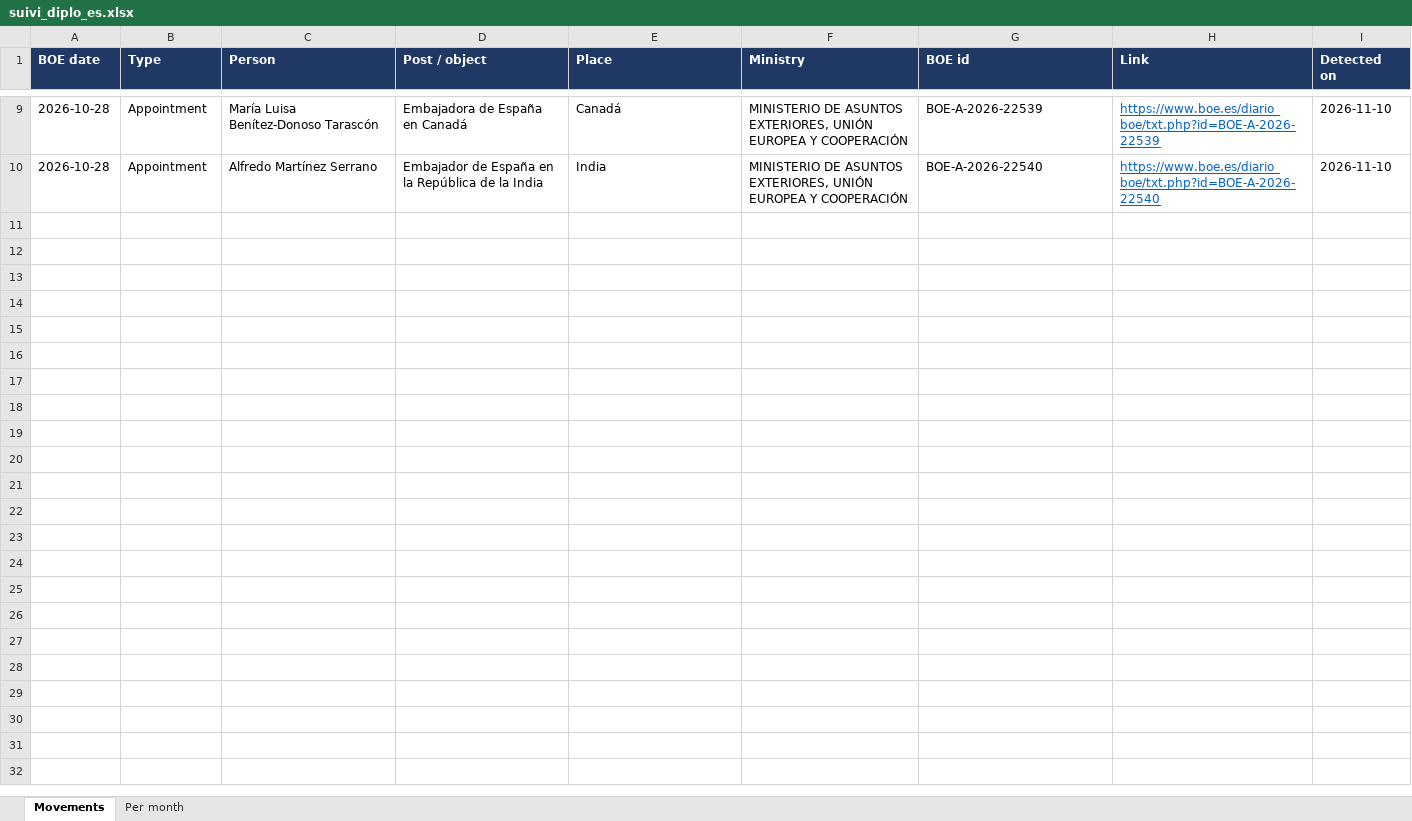
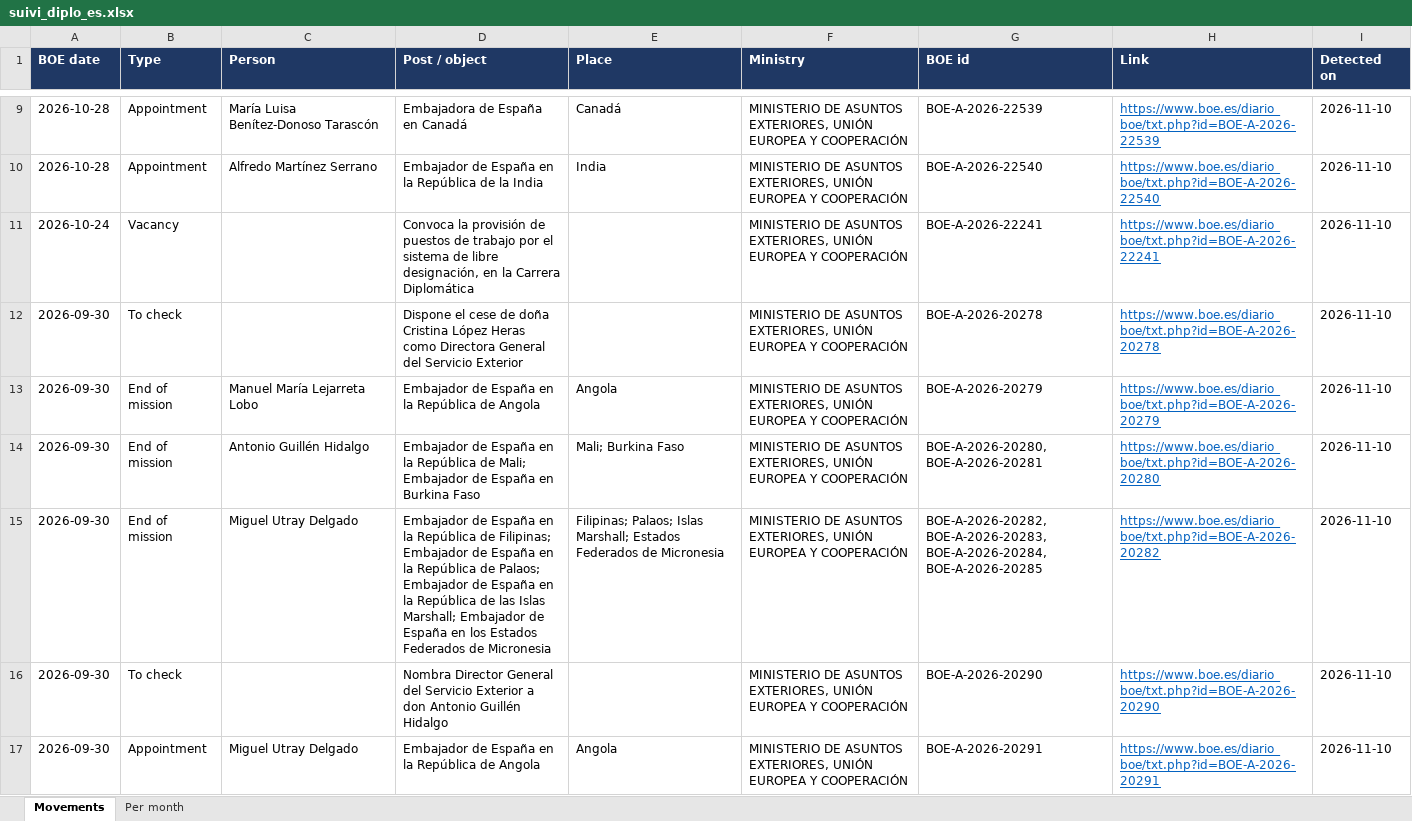
Before and after one commit to leonwork924/diplo_es, an Excel workbook: data/suivi_diplo_es.xlsx, sheet Movements, drawn as a sheet; only a part is shown, gaps mark what is left out; values as stored, in another font and other column widths than the file's, no borders; the diff covers the shown part only; the diff names each change by its address in the sheet, - before the commit and + after, or states it on an @@ line.

Commit message:
Update state (seen, movements, outbox)

```diff
--- a/data/suivi_diplo_es.xlsx (sheet Movements)
+++ b/data/suivi_diplo_es.xlsx (sheet Movements)
+row 11: 2026-10-24 | Vacancy |  | Convoca la provisión de puestos de trabajo por el sistema de libre designación, en la Carrera Diplomática |  | MINISTERIO DE ASUNTOS EXTERIORES, UNIÓN EUROPEA Y COOPERACIÓN | BOE-A-2026-22241 | https://www.boe.es/diario_boe/txt.php?id=BOE-A-2026-22241 | 2026-11-10
+row 12: 2026-09-30 | To check |  | Dispone el cese de doña Cristina López Heras como Directora General del Servicio Exterior |  | MINISTERIO DE ASUNTOS EXTERIORES, UNIÓN EUROPEA Y COOPERACIÓN | BOE-A-2026-20278 | https://www.boe.es/diario_boe/txt.php?id=BOE-A-2026-20278 | 2026-11-10
+row 13: 2026-09-30 | End of mission | Manuel María Lejarreta Lobo | Embajador de España en la República de Angola | Angola | MINISTERIO DE ASUNTOS EXTERIORES, UNIÓN EUROPEA Y COOPERACIÓN | BOE-A-2026-20279 | https://www.boe.es/diario_boe/txt.php?id=BOE-A-2026-20279 | 2026-11-10
+row 14: 2026-09-30 | End of mission | Antonio Guillén Hidalgo | Embajador de España en la República de Mali; Embajador de España en Burkina Faso | Mali; Burkina Faso | MINISTERIO DE ASUNTOS EXTERIORES, UNIÓN EUROPEA Y COOPERACIÓN | BOE-A-2026-20280, BOE-A-2026-20281 | https://www.boe.es/diario_boe/txt.php?id=BOE-A-2026-20280 | 2026-11-10
+row 15: 2026-09-30 | End of mission | Miguel Utray Delgado | Embajador de España en la República de Filipinas; Embajador de España en la República de Palaos; Embajador de España en la República de las Islas Marshall; Embajador de España en los Estados Federados de Micronesia | Filipinas; Palaos; Islas Marshall; Estados Federados de Micronesia | MINISTERIO DE ASUNTOS EXTERIORES, UNIÓN EUROPEA Y COOPERACIÓN | BOE-A-2026-20282, BOE-A-2026-20283, BOE-A-2026-20284, BOE-A-2026-20285 | https://www.boe.es/diario_boe/txt.php?id=BOE-A-2026-20282 | 2026-11-10
+row 16: 2026-09-30 | To check |  | Nombra Director General del Servicio Exterior a don Antonio Guillén Hidalgo |  | MINISTERIO DE ASUNTOS EXTERIORES, UNIÓN EUROPEA Y COOPERACIÓN | BOE-A-2026-20290 | https://www.boe.es/diario_boe/txt.php?id=BOE-A-2026-20290 | 2026-11-10
+row 17: 2026-09-30 | Appointment | Miguel Utray Delgado | Embajador de España en la República de Angola | Angola | MINISTERIO DE ASUNTOS EXTERIORES, UNIÓN EUROPEA Y COOPERACIÓN | BOE-A-2026-20291 | https://www.boe.es/diario_boe/txt.php?id=BOE-A-2026-20291 | 2026-11-10
```
Also changed, not shown: 6 added rows elsewhere in this sheet, sheet Per month, 3 other files.
